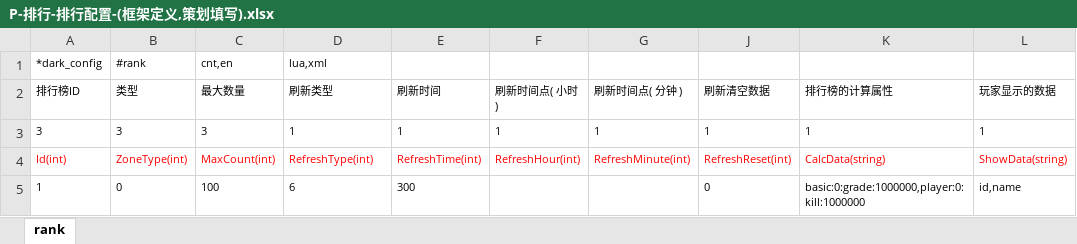
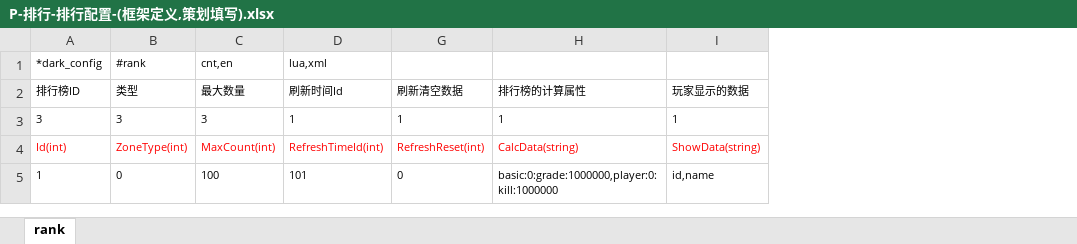
Before and after one commit to lori227/Fighter, an Excel workbook: Resource/excel/P-排行-排行配置-(框架定义,策划填写).xlsx, sheet rank, drawn as a sheet; values as stored, in another font and other column widths than the file's, no borders; conditional formats not drawn; the diff names each change by its address in the sheet, - before the commit and + after, or states it on an @@ line.

```diff
--- a/Resource/excel/P-排行-排行配置-(框架定义,策划填写).xlsx (sheet rank)
+++ b/Resource/excel/P-排行-排行配置-(框架定义,策划填写).xlsx (sheet rank)
@@ column E (刷新时间) hidden, rows 3-5: 1 | RefreshTime(int) | 300 @@
@@ column F (刷新时间点( 小时 )) hidden, rows 3-4: 1 | RefreshHour(int) @@
-column G (刷新时间点( 分钟 )), rows 3-4: 1 | RefreshMinute(int)
-D2: 刷新类型
+D2: 刷新时间Id
-D4 (刷新时间Id): RefreshType(int)
+D4 (刷新时间Id): RefreshTimeId(int)
-D5 (刷新时间Id): 6
+D5 (刷新时间Id): 101
```
Also changed, not shown: Resource/excel/K-框架-全局常量-(框架定义,策划填写).xlsx, Resource/excel/K-框架-时间配置-(框架定义,策划填写).xlsx, 15 other files.
